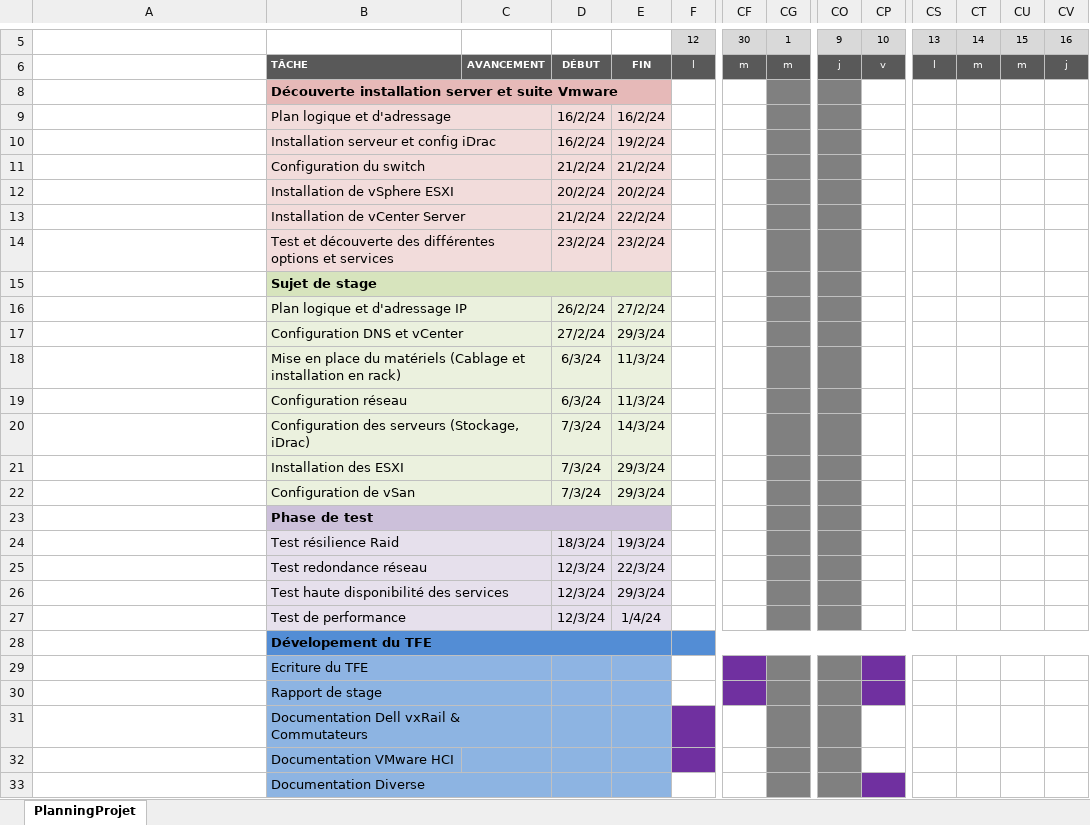
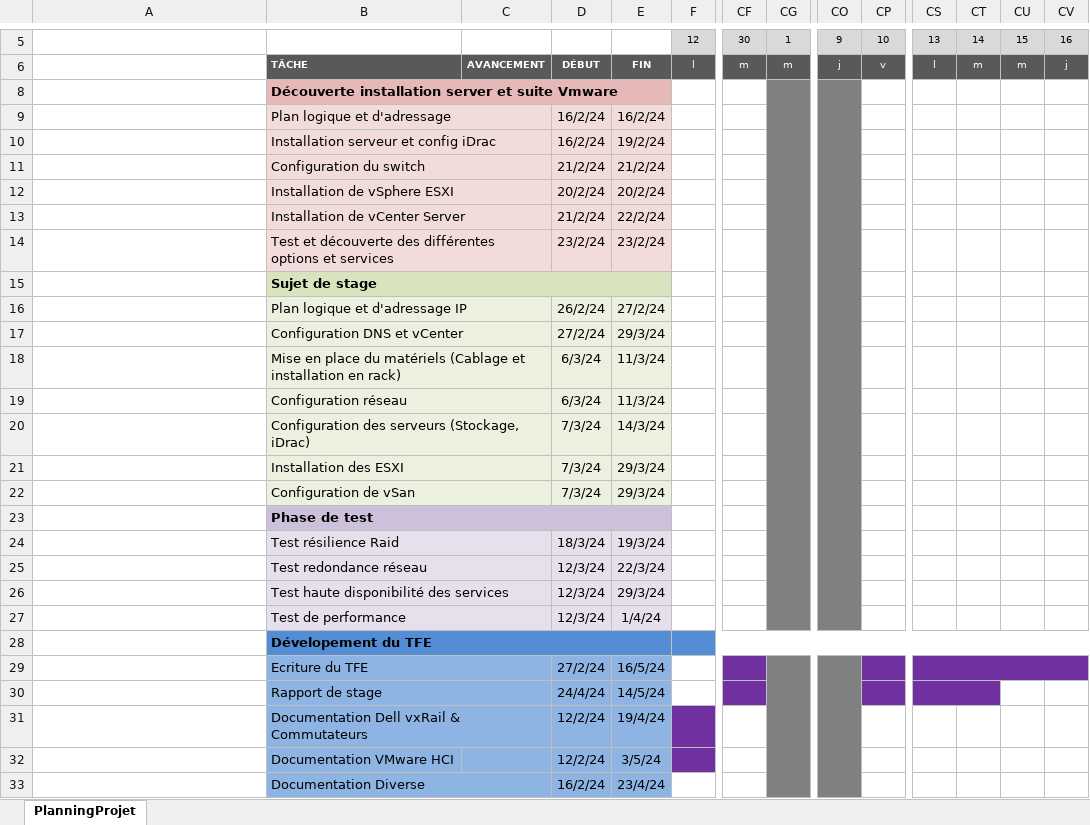
Before and after one commit to Vinc1347900/Stage_Henallux, an Excel workbook: Gantt/DHAIMI_Vincent_Diagramme_de_Gantt_Final.xlsx, sheet PlanningProjet, drawn as a sheet; only a part is shown, gaps mark what is left out; values as stored, in another font and other column widths than the file's, no borders; conditional formats not drawn; the diff names each change by its address in the sheet, - before the commit and + after, or states it on an @@ line.

```diff
--- a/Gantt/DHAIMI_Vincent_Diagramme_de_Gantt_Final.xlsx (sheet PlanningProjet)
+++ b/Gantt/DHAIMI_Vincent_Diagramme_de_Gantt_Final.xlsx (sheet PlanningProjet)
+CG8:CG27 merged
+CO8:CO27 merged
-D29: (empty)
+D29: 27/2/24
-E29: (empty)
+E29: 16/5/24
+CG29:CG33 merged
+CO29:CO33 merged
-CS29:CV29 fill: none
+CS29:CV29 fill: #7030A0
+CS29:CV29 merged
-D30: (empty)
+D30: 24/4/24
-E30: (empty)
+E30: 14/5/24
-CS30:CT30 fill: none
+CS30:CT30 fill: #7030A0
+CS30:CT30 merged
-D31:D32: (empty)
+D31:D32: 12/2/24
-E31: (empty)
+E31: 19/4/24
-E32: (empty)
+E32: 3/5/24
-D33: (empty)
+D33: 16/2/24
-E33: (empty)
+E33: 23/4/24
-CP33 fill: #7030A0
+CP33 fill: none
```
Also changed, not shown: 4 other files.
